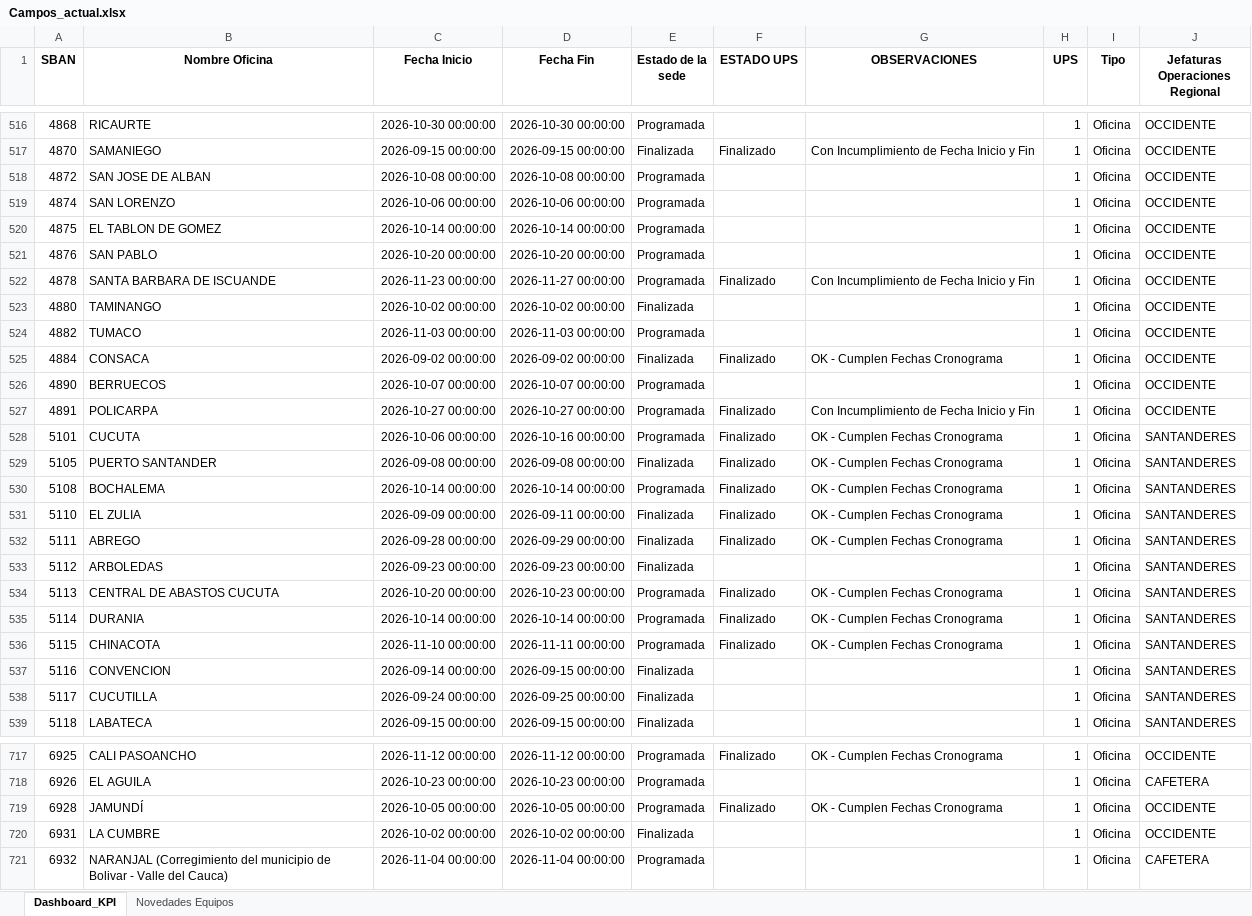
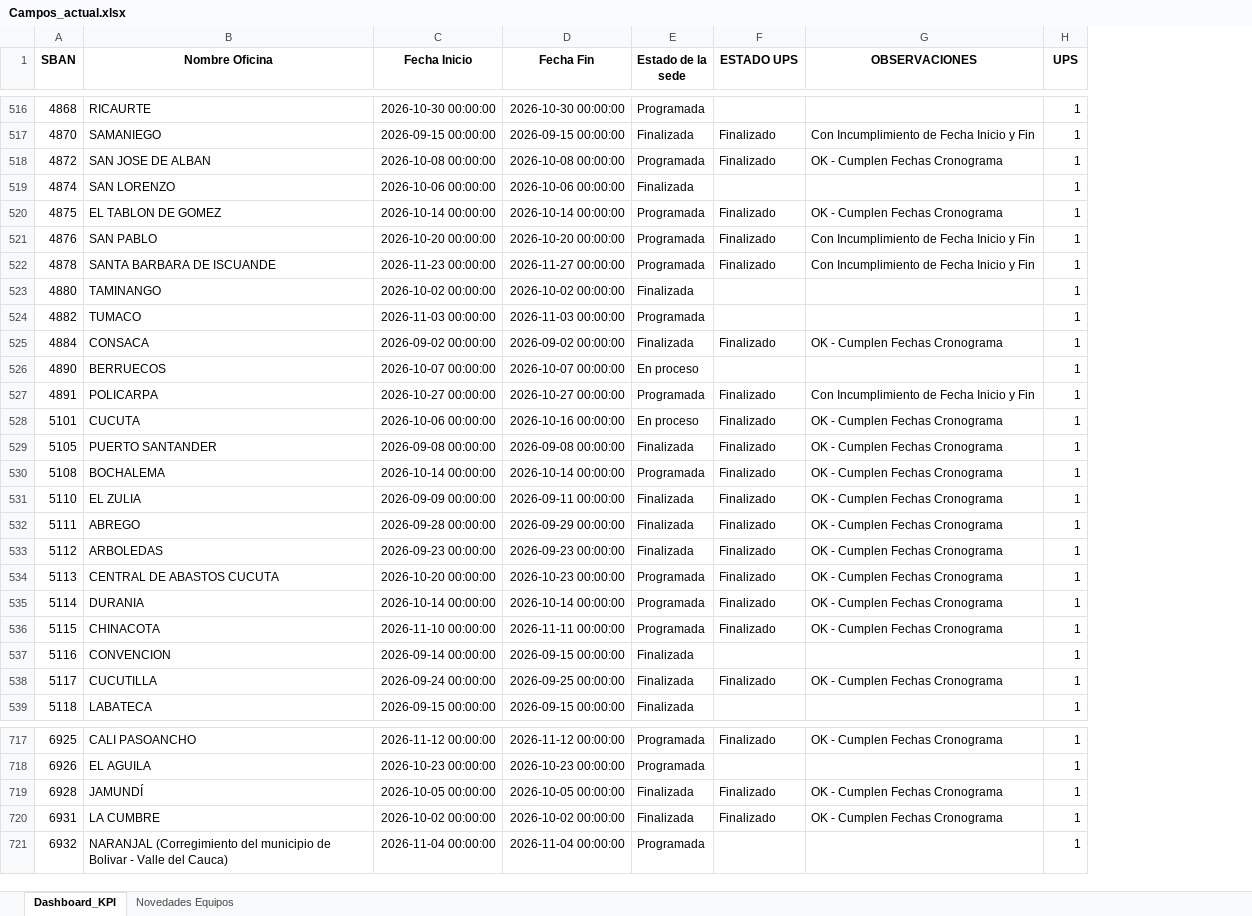
Before and after one commit to dannrob23/Panel-de-Control-Mantenimientos-3, an Excel workbook: data/Campos_actual.xlsx, sheet Dashboard_KPI, drawn as a sheet; only a part is shown, gaps mark what is left out; values as stored, in another font and other column widths than the file's, no borders; the diff covers the shown part only; the diff names each change by its address in the sheet, - before the commit and + after, or states it on an @@ line.

```diff
--- a/data/Campos_actual.xlsx (sheet Dashboard_KPI)
+++ b/data/Campos_actual.xlsx (sheet Dashboard_KPI)
-column I (Tipo), rows 516-539: all Oficina; rows 717-721: all Oficina
-column J (Jefaturas Operaciones Regional), rows 516-539: OCCIDENTE | OCCIDENTE | OCCIDENTE | OCCIDENTE | OCCIDENTE | OCCIDENTE | OCCIDENTE | OCCIDENTE | OCCIDENTE | OCCIDENTE | OCCIDENTE | OCCIDENTE | SANTANDERES | SANTANDERES | SANTANDERES | SANTANDERES | SANTANDERES | SANTANDERES | SANTANDERES | SANTANDERES | SANTANDERES | SANTANDERES | SANTANDERES | SANTANDERES; rows 717-721: OCCIDENTE | CAFETERA | OCCIDENTE | OCCIDENTE | CAFETERA
-F518 (ESTADO UPS): (empty)
+F518 (ESTADO UPS): Finalizado
-G518 (OBSERVACIONES): (empty)
+G518 (OBSERVACIONES): OK - Cumplen Fechas Cronograma
-E519 (Estado de la sede): Programada
+E519 (Estado de la sede): Finalizada
-F520:F521 (ESTADO UPS): (empty)
+F520:F521 (ESTADO UPS): Finalizado
-G520 (OBSERVACIONES): (empty)
+G520 (OBSERVACIONES): OK - Cumplen Fechas Cronograma
-G521 (OBSERVACIONES): (empty)
+G521 (OBSERVACIONES): Con Incumplimiento de Fecha Inicio y Fin
-E526 (Estado de la sede): Programada
+E526 (Estado de la sede): En proceso
-E528 (Estado de la sede): Programada
+E528 (Estado de la sede): En proceso
-F533 (ESTADO UPS): (empty)
+F533 (ESTADO UPS): Finalizado
-G533 (OBSERVACIONES): (empty)
+G533 (OBSERVACIONES): OK - Cumplen Fechas Cronograma
-F538 (ESTADO UPS): (empty)
+F538 (ESTADO UPS): Finalizado
-G538 (OBSERVACIONES): (empty)
+G538 (OBSERVACIONES): OK - Cumplen Fechas Cronograma
-E719 (Estado de la sede): Programada
+E719 (Estado de la sede): Finalizada
-F720 (ESTADO UPS): (empty)
+F720 (ESTADO UPS): Finalizado
-G720 (OBSERVACIONES): (empty)
+G720 (OBSERVACIONES): OK - Cumplen Fechas Cronograma
```
Also changed, not shown: 161 edited cells elsewhere in this sheet, sheet Novedades Equipos, 2 other files.
